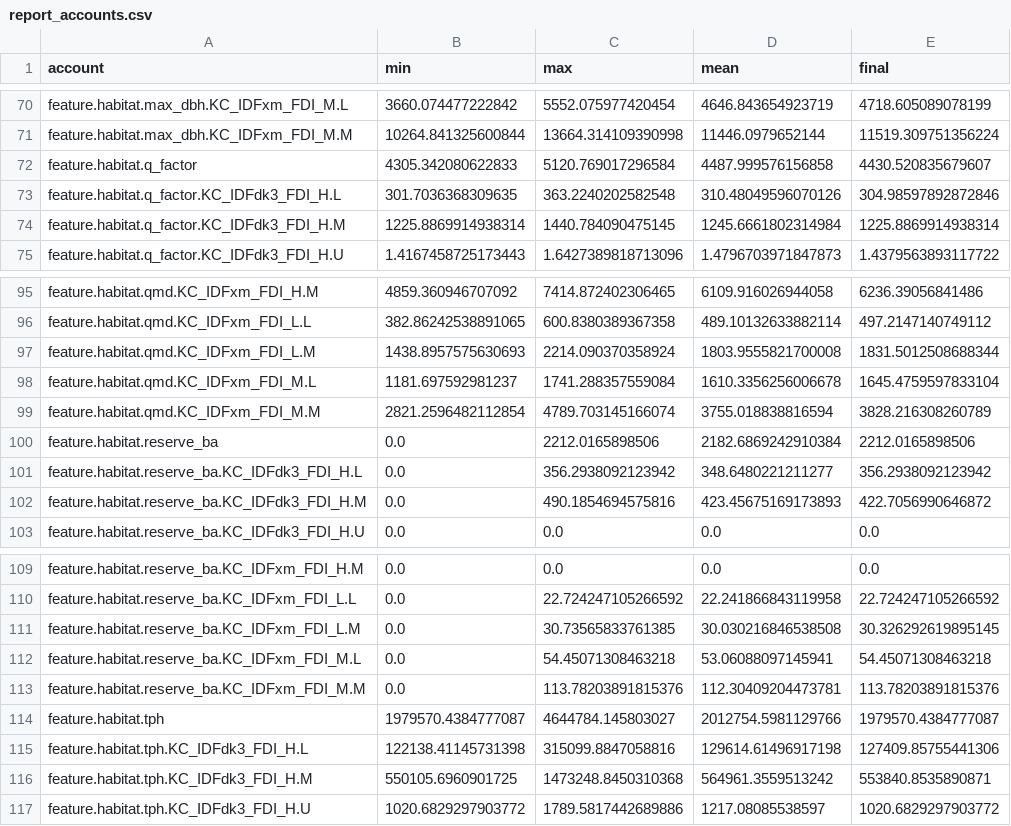
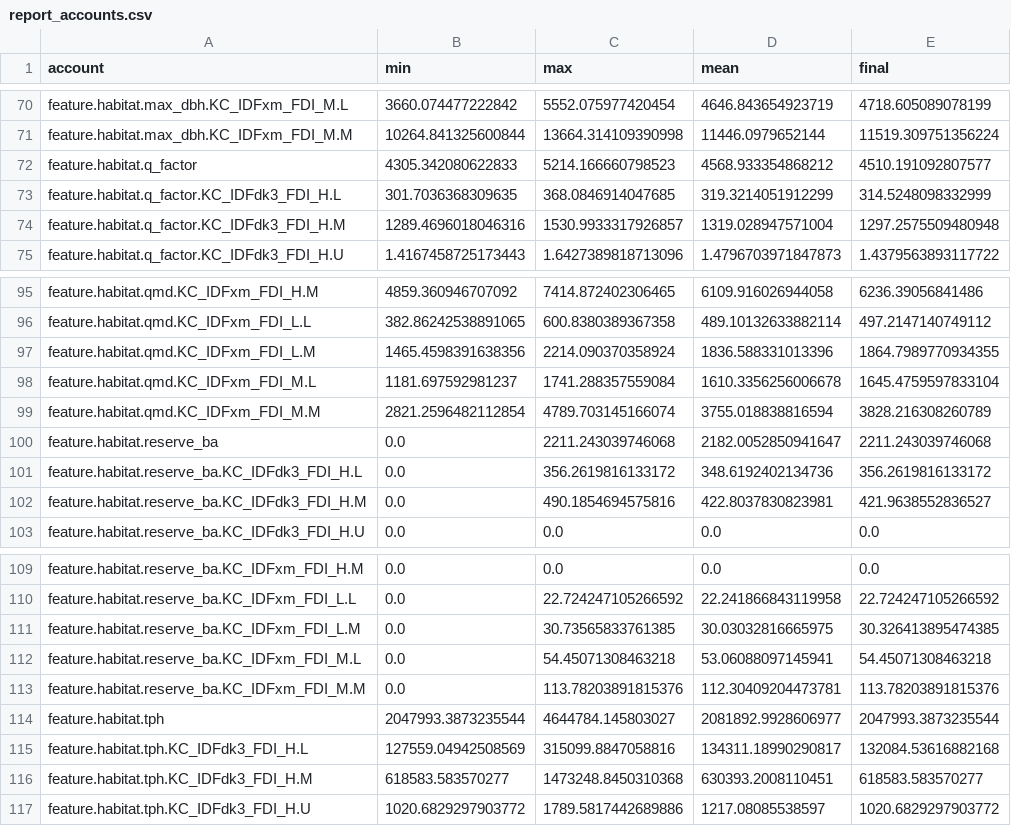
Before and after one commit to UBC-FRESH/femic-afrf-knifecreek-instance, a CSV file: ws4/evidence/kc_au_stages/scenario_reports/selection_gwm_legal/legal_report/report_accounts.csv, drawn as a sheet; only a part is shown, gaps mark what is left out; the diff covers the shown part only.

```diff
--- a/ws4/evidence/kc_au_stages/scenario_reports/selection_gwm_legal/legal_report/report_accounts.csv
+++ b/ws4/evidence/kc_au_stages/scenario_reports/selection_gwm_legal/legal_report/report_accounts.csv
@@ -71,5 +71,5 @@ feature.habitat.max_dbh.KC_IDFxm_FDI_M.L,3660.074477222842,5552.075977420454,464
 feature.habitat.max_dbh.KC_IDFxm_FDI_M.M,10264.841325600844,13664.314109390998,11446.0979652144,11519.309751356224
-feature.habitat.q_factor,4305.342080622833,5120.769017296584,4487.999576156858,4430.520835679607
-feature.habitat.q_factor.KC_IDFdk3_FDI_H.L,301.7036368309635,363.2240202582548,310.48049596070126,304.98597892872846
-feature.habitat.q_factor.KC_IDFdk3_FDI_H.M,1225.8869914938314,1440.784090475145,1245.6661802314984,1225.8869914938314
+feature.habitat.q_factor,4305.342080622833,5214.166660798523,4568.933354868212,4510.191092807577
+feature.habitat.q_factor.KC_IDFdk3_FDI_H.L,301.7036368309635,368.0846914047685,319.3214051912299,314.5248098332999
+feature.habitat.q_factor.KC_IDFdk3_FDI_H.M,1289.4696018046316,1530.9933317926857,1319.028947571004,1297.2575509480948
 feature.habitat.q_factor.KC_IDFdk3_FDI_H.U,1.4167458725173443,1.6427389818713096,1.4796703971847873,1.4379563893117722
@@ -96,8 +96,8 @@ feature.habitat.qmd.KC_IDFxm_FDI_H.M,4859.360946707092,7414.872402306465,6109.91
 feature.habitat.qmd.KC_IDFxm_FDI_L.L,382.86242538891065,600.8380389367358,489.10132633882114,497.2147140749112
-feature.habitat.qmd.KC_IDFxm_FDI_L.M,1438.8957575630693,2214.090370358924,1803.9555821700008,1831.5012508688344
+feature.habitat.qmd.KC_IDFxm_FDI_L.M,1465.4598391638356,2214.090370358924,1836.588331013396,1864.7989770934355
 feature.habitat.qmd.KC_IDFxm_FDI_M.L,1181.697592981237,1741.288357559084,1610.3356256006678,1645.4759597833104
 feature.habitat.qmd.KC_IDFxm_FDI_M.M,2821.2596482112854,4789.703145166074,3755.018838816594,3828.216308260789
-feature.habitat.reserve_ba,0.0,2212.0165898506,2182.6869242910384,2212.0165898506
-feature.habitat.reserve_ba.KC_IDFdk3_FDI_H.L,0.0,356.2938092123942,348.6480221211277,356.2938092123942
-feature.habitat.reserve_ba.KC_IDFdk3_FDI_H.M,0.0,490.1854694575816,423.45675169173893,422.7056990646872
+feature.habitat.reserve_ba,0.0,2211.243039746068,2182.0052850941647,2211.243039746068
+feature.habitat.reserve_ba.KC_IDFdk3_FDI_H.L,0.0,356.2619816133172,348.6192402134736,356.2619816133172
+feature.habitat.reserve_ba.KC_IDFdk3_FDI_H.M,0.0,490.1854694575816,422.8037830823981,421.9638552836527
 feature.habitat.reserve_ba.KC_IDFdk3_FDI_H.U,0.0,0.0,0.0,0.0
@@ -110,8 +110,8 @@ feature.habitat.reserve_ba.KC_IDFxm_FDI_H.M,0.0,0.0,0.0,0.0
 feature.habitat.reserve_ba.KC_IDFxm_FDI_L.L,0.0,22.724247105266592,22.241866843119958,22.724247105266592
-feature.habitat.reserve_ba.KC_IDFxm_FDI_L.M,0.0,30.73565833761385,30.030216846538508,30.326292619895145
+feature.habitat.reserve_ba.KC_IDFxm_FDI_L.M,0.0,30.73565833761385,30.03032816665975,30.326413895474385
 feature.habitat.reserve_ba.KC_IDFxm_FDI_M.L,0.0,54.45071308463218,53.06088097145941,54.45071308463218
 feature.habitat.reserve_ba.KC_IDFxm_FDI_M.M,0.0,113.78203891815376,112.30409204473781,113.78203891815376
-feature.habitat.tph,1979570.4384777087,4644784.145803027,2012754.5981129766,1979570.4384777087
-feature.habitat.tph.KC_IDFdk3_FDI_H.L,122138.41145731398,315099.8847058816,129614.61496917198,127409.85755441306
-feature.habitat.tph.KC_IDFdk3_FDI_H.M,550105.6960901725,1473248.8450310368,564961.3559513242,553840.8535890871
+feature.habitat.tph,2047993.3873235544,4644784.145803027,2081892.9928606977,2047993.3873235544
+feature.habitat.tph.KC_IDFdk3_FDI_H.L,127559.04942508569,315099.8847058816,134311.18990290817,132084.53616882168
+feature.habitat.tph.KC_IDFdk3_FDI_H.M,618583.583570277,1473248.8450310368,630393.2008110451,618583.583570277
 feature.habitat.tph.KC_IDFdk3_FDI_H.U,1020.6829297903772,1789.5817442689886,1217.08085538597,1020.6829297903772
```
Also changed, not shown: 59 edited cells elsewhere in this file, data/psp/kc_au_200y/kc_au_multientry_low_plot_states.csv, data/psp/kc_au_200y/kc_au_multientry_moderate_plot_states.csv, 22 other files.
